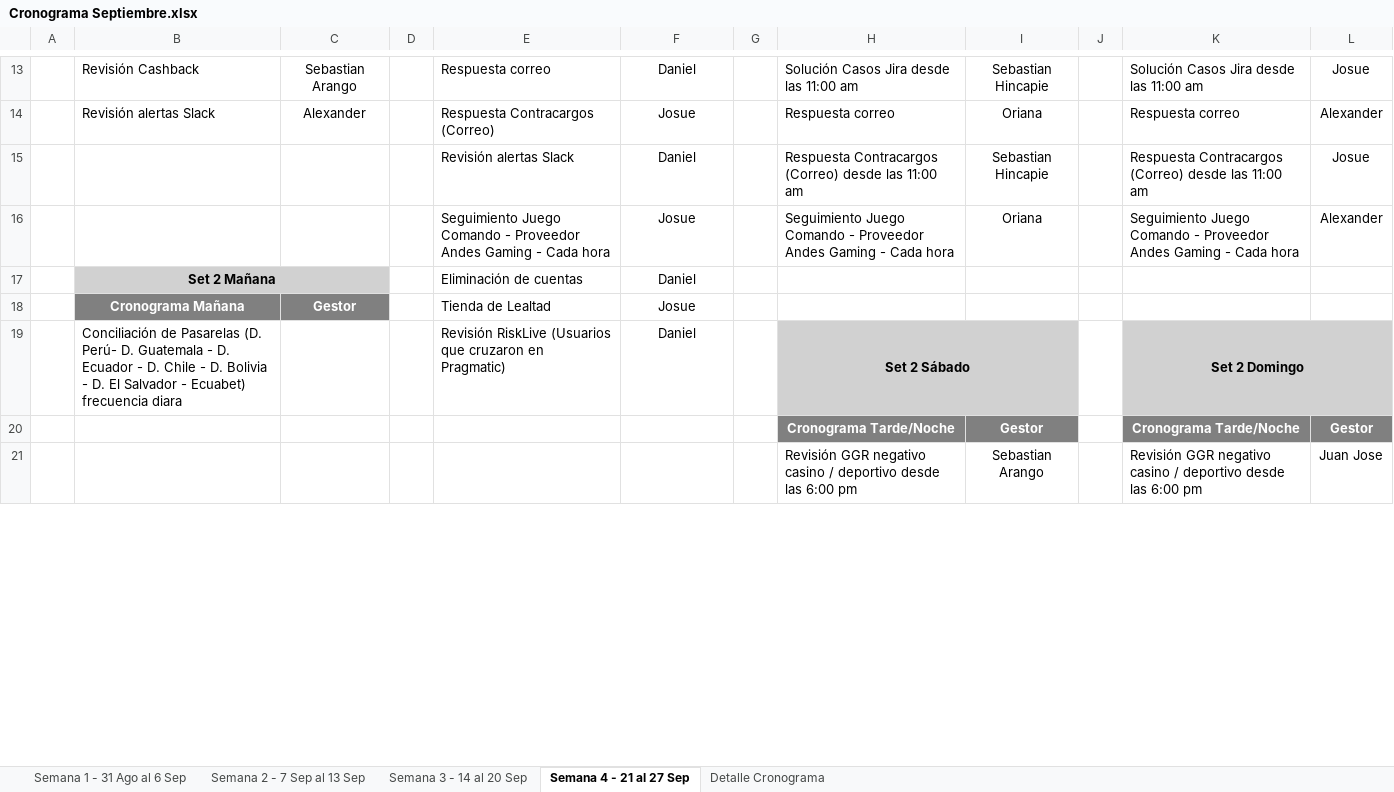
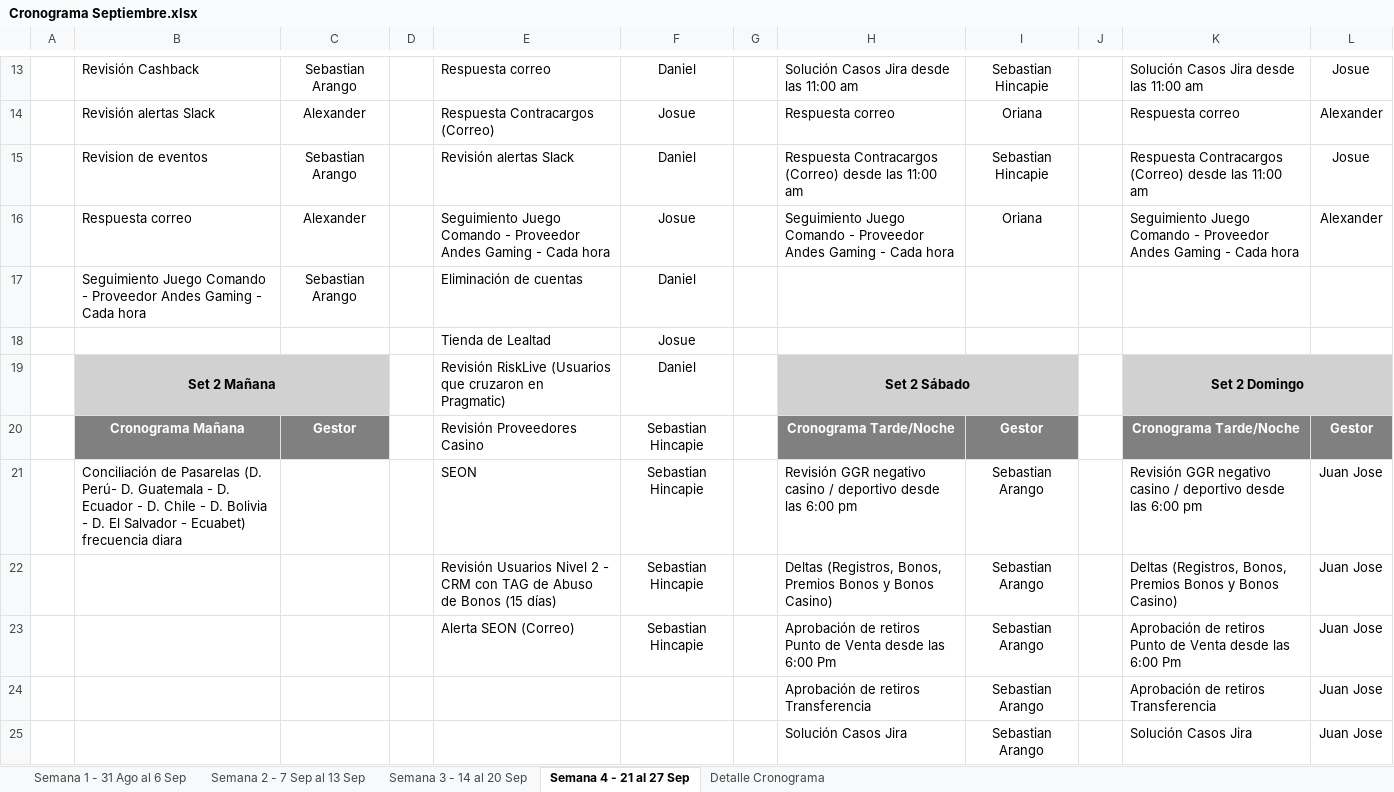
Before and after one commit to VirtualSoft026/riesgovirtualsoft, an Excel workbook: Cronograma de Tareas/Cronograma Septiembre.xlsx, sheet Semana 4 - 21 al 27 Sep, drawn as a sheet; only a part is shown, gaps mark what is left out; values as stored, in another font and other column widths than the file's, no borders; conditional formats not drawn; removed rows and columns are numbered as before the commit, all else as after; the diff covers the shown part only; the diff names each change by its address in the sheet, - before the commit and + after, or states it on an @@ line.

Commit message:
Add files via upload
Actualizacion de cronograma de actividades dia jueves

```diff
--- a/Cronograma de Tareas/Cronograma Septiembre.xlsx (sheet Semana 4 - 21 al 27 Sep)
+++ b/Cronograma de Tareas/Cronograma Septiembre.xlsx (sheet Semana 4 - 21 al 27 Sep)
-B15: (empty)
+B15: Revision de eventos
-C15: (empty)
+C15: Sebastian Arango
-B16: (empty)
+B16: Respuesta correo
-C16: (empty)
+C16: Alexander
-B17: Set 2 Mañana
+B17: Seguimiento Juego Comando - Proveedor Andes Gaming - Cada hora
-B17:C17 fill: #D1D1D1
+B17:C17 fill: none
@@ B17 bold: on → off, alignment: center → left @@
-B17:C17 merged
-C17: (empty)
+C17: Sebastian Arango
-B18: Cronograma Mañana
+B18: (empty)
-B18:C18 fill: #808080
+B18:C18 fill: none
-C18: Gestor
+C18: (empty)
-B19: Conciliación de Pasarelas (D. Perú- D. Guatemala - D. Ecuador - D. Chile - D. Bolivia - D. El Salvador - Ecuabet) frecuencia diara
+B19: Set 2 Mañana
-B19:C19 fill: none
+B19:C19 fill: #D1D1D1
@@ B19 bold: off → on, alignment: left → center @@
+B19:C19 merged
-B20: (empty)
+B20: Cronograma Mañana
-B20:C20 fill: none
+B20:C20 fill: #808080
-C20: (empty)
+C20: Gestor
-E20: (empty)
+E20: Revisión Proveedores Casino
-F20: (empty)
+F20: Sebastian Hincapie
+row 21:  | Conciliación de Pasarelas (D. Perú- D. Guatemala - D. Ecuador - D. Chile - D. Bolivia - D. El Salvador - Ecuabet) frecuencia diara |  |  | SEON | Sebastian Hincapie |  | Revisión GGR negativo casino / deportivo desde las 6:00 pm | Sebastian Arango |  | Revisión GGR negativo casino / deportivo desde las 6:00 pm | Juan Jose
+row 22:  |  |  |  | Revisión Usuarios Nivel 2 - CRM con TAG de Abuso de Bonos (15 días) | Sebastian Hincapie |  | Deltas (Registros, Bonos, Premios Bonos y Bonos Casino) | Sebastian Arango |  | Deltas (Registros, Bonos, Premios Bonos y Bonos Casino) | Juan Jose
+row 23:  |  |  |  | Alerta SEON (Correo) | Sebastian Hincapie |  | Aprobación de retiros Punto de Venta desde las 6:00 Pm | Sebastian Arango |  | Aprobación de retiros Punto de Venta desde las 6:00 Pm | Juan Jose
-H24: Revisión GGR negativo casino / deportivo desde las 6:00 pm
+H24: Aprobación de retiros Transferencia
-K24: Revisión GGR negativo casino / deportivo desde las 6:00 pm
+K24: Aprobación de retiros Transferencia
+row 25:  |  |  |  |  |  |  | Solución Casos Jira | Sebastian Arango |  | Solución Casos Jira | Juan Jose
```
Also changed, not shown: 4 removed rows, 33 edited cells, cell formats and merged cells elsewhere in this sheet.
